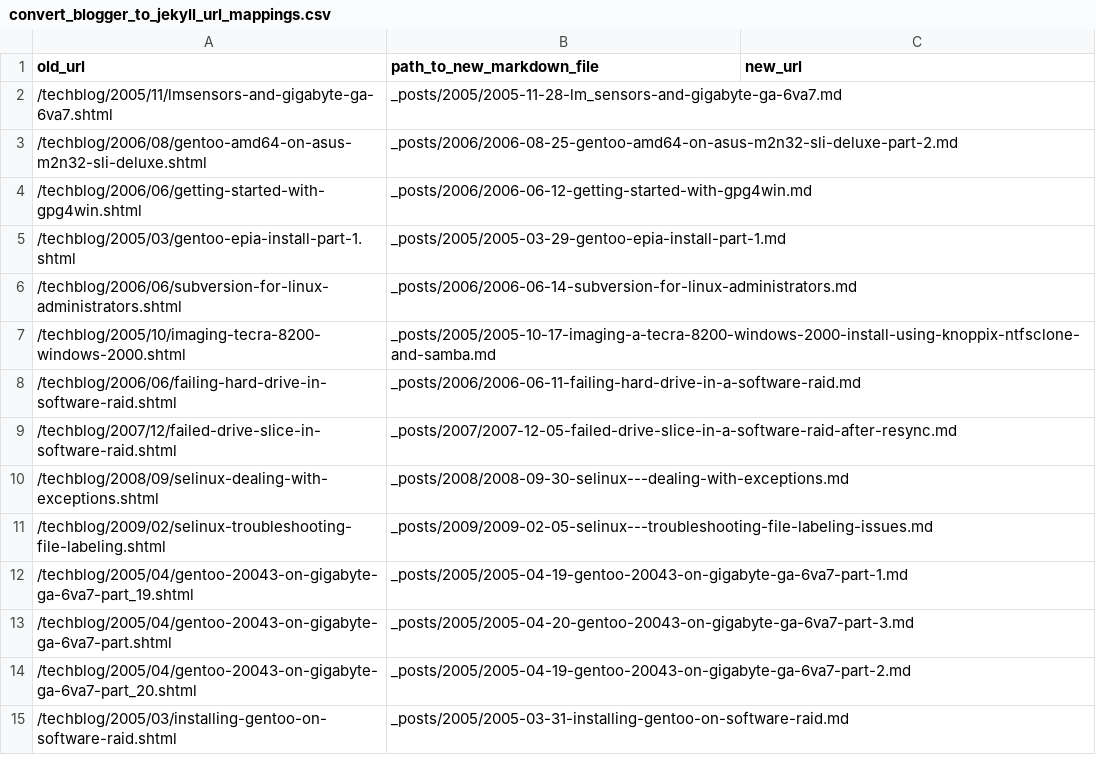
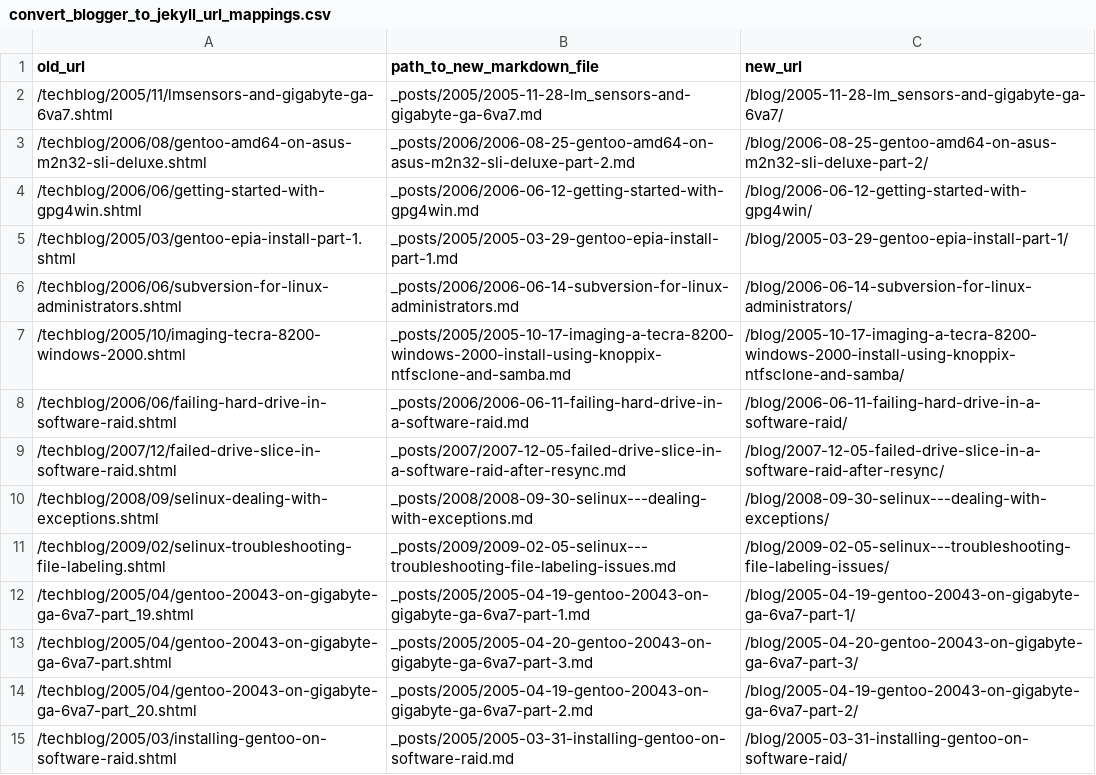
Before and after one commit to tgharold/blog, a CSV file: convert_blogger_to_jekyll_url_mappings.csv, drawn as a sheet; only a part is shown; the diff covers the shown part only.

```diff
--- a/convert_blogger_to_jekyll_url_mappings.csv
+++ b/convert_blogger_to_jekyll_url_mappings.csv
@@ -1,15 +1,15 @@
 old_url,path_to_new_markdown_file,new_url
-/techblog/2005/11/lmsensors-and-gigabyte-ga-6va7.shtml,_posts/2005/2005-11-28-lm_sensors-and-gigabyte-ga-6va7.md,
-/techblog/2006/08/gentoo-amd64-on-asus-m2n32-sli-deluxe.shtml,_posts/2006/2006-08-25-gentoo-amd64-on-asus-m2n32-sli-deluxe-part-2.md,
-/techblog/2006/06/getting-started-with-gpg4win.shtml,_posts/2006/2006-06-12-getting-started-with-gpg4win.md,
-/techblog/2005/03/gentoo-epia-install-part-1.shtml,_posts/2005/2005-03-29-gentoo-epia-install-part-1.md,
-/techblog/2006/06/subversion-for-linux-administrators.shtml,_posts/2006/2006-06-14-subversion-for-linux-administrators.md,
-/techblog/2005/10/imaging-tecra-8200-windows-2000.shtml,_posts/2005/2005-10-17-imaging-a-tecra-8200-windows-2000-install-using-knoppix-ntfsclone-and-samba.md,
-/techblog/2006/06/failing-hard-drive-in-software-raid.shtml,_posts/2006/2006-06-11-failing-hard-drive-in-a-software-raid.md,
-/techblog/2007/12/failed-drive-slice-in-software-raid.shtml,_posts/2007/2007-12-05-failed-drive-slice-in-a-software-raid-after-resync.md,
-/techblog/2008/09/selinux-dealing-with-exceptions.shtml,_posts/2008/2008-09-30-selinux---dealing-with-exceptions.md,
-/techblog/2009/02/selinux-troubleshooting-file-labeling.shtml,_posts/2009/2009-02-05-selinux---troubleshooting-file-labeling-issues.md,
-/techblog/2005/04/gentoo-20043-on-gigabyte-ga-6va7-part_19.shtml,_posts/2005/2005-04-19-gentoo-20043-on-gigabyte-ga-6va7-part-1.md,
-/techblog/2005/04/gentoo-20043-on-gigabyte-ga-6va7-part.shtml,_posts/2005/2005-04-20-gentoo-20043-on-gigabyte-ga-6va7-part-3.md,
-/techblog/2005/04/gentoo-20043-on-gigabyte-ga-6va7-part_20.shtml,_posts/2005/2005-04-19-gentoo-20043-on-gigabyte-ga-6va7-part-2.md,
-/techblog/2005/03/installing-gentoo-on-software-raid.shtml,_posts/2005/2005-03-31-installing-gentoo-on-software-raid.md,
+/techblog/2005/11/lmsensors-and-gigabyte-ga-6va7.shtml,_posts/2005/2005-11-28-lm_sensors-and-gigabyte-ga-6va7.md,/blog/2005-11-28-lm_sensors-and-gigabyte-ga-6va7/
+/techblog/2006/08/gentoo-amd64-on-asus-m2n32-sli-deluxe.shtml,_posts/2006/2006-08-25-gentoo-amd64-on-asus-m2n32-sli-deluxe-part-2.md,/blog/2006-08-25-gentoo-amd64-on-asus-m2n32-sli-deluxe-part-2/
+/techblog/2006/06/getting-started-with-gpg4win.shtml,_posts/2006/2006-06-12-getting-started-with-gpg4win.md,/blog/2006-06-12-getting-started-with-gpg4win/
+/techblog/2005/03/gentoo-epia-install-part-1.shtml,_posts/2005/2005-03-29-gentoo-epia-install-part-1.md,/blog/2005-03-29-gentoo-epia-install-part-1/
+/techblog/2006/06/subversion-for-linux-administrators.shtml,_posts/2006/2006-06-14-subversion-for-linux-administrators.md,/blog/2006-06-14-subversion-for-linux-administrators/
+/techblog/2005/10/imaging-tecra-8200-windows-2000.shtml,_posts/2005/2005-10-17-imaging-a-tecra-8200-windows-2000-install-using-knoppix-ntfsclone-and-samba.md,/blog/2005-10-17-imaging-a-tecra-8200-windows-2000-install-using-knoppix-ntfsclone-and-samba/
+/techblog/2006/06/failing-hard-drive-in-software-raid.shtml,_posts/2006/2006-06-11-failing-hard-drive-in-a-software-raid.md,/blog/2006-06-11-failing-hard-drive-in-a-software-raid/
+/techblog/2007/12/failed-drive-slice-in-software-raid.shtml,_posts/2007/2007-12-05-failed-drive-slice-in-a-software-raid-after-resync.md,/blog/2007-12-05-failed-drive-slice-in-a-software-raid-after-resync/
+/techblog/2008/09/selinux-dealing-with-exceptions.shtml,_posts/2008/2008-09-30-selinux---dealing-with-exceptions.md,/blog/2008-09-30-selinux---dealing-with-exceptions/
+/techblog/2009/02/selinux-troubleshooting-file-labeling.shtml,_posts/2009/2009-02-05-selinux---troubleshooting-file-labeling-issues.md,/blog/2009-02-05-selinux---troubleshooting-file-labeling-issues/
+/techblog/2005/04/gentoo-20043-on-gigabyte-ga-6va7-part_19.shtml,_posts/2005/2005-04-19-gentoo-20043-on-gigabyte-ga-6va7-part-1.md,/blog/2005-04-19-gentoo-20043-on-gigabyte-ga-6va7-part-1/
+/techblog/2005/04/gentoo-20043-on-gigabyte-ga-6va7-part.shtml,_posts/2005/2005-04-20-gentoo-20043-on-gigabyte-ga-6va7-part-3.md,/blog/2005-04-20-gentoo-20043-on-gigabyte-ga-6va7-part-3/
+/techblog/2005/04/gentoo-20043-on-gigabyte-ga-6va7-part_20.shtml,_posts/2005/2005-04-19-gentoo-20043-on-gigabyte-ga-6va7-part-2.md,/blog/2005-04-19-gentoo-20043-on-gigabyte-ga-6va7-part-2/
+/techblog/2005/03/installing-gentoo-on-software-raid.shtml,_posts/2005/2005-03-31-installing-gentoo-on-software-raid.md,/blog/2005-03-31-installing-gentoo-on-software-raid/
```
Also changed, not shown: 22 edited cells elsewhere in this file, 1 other file.
